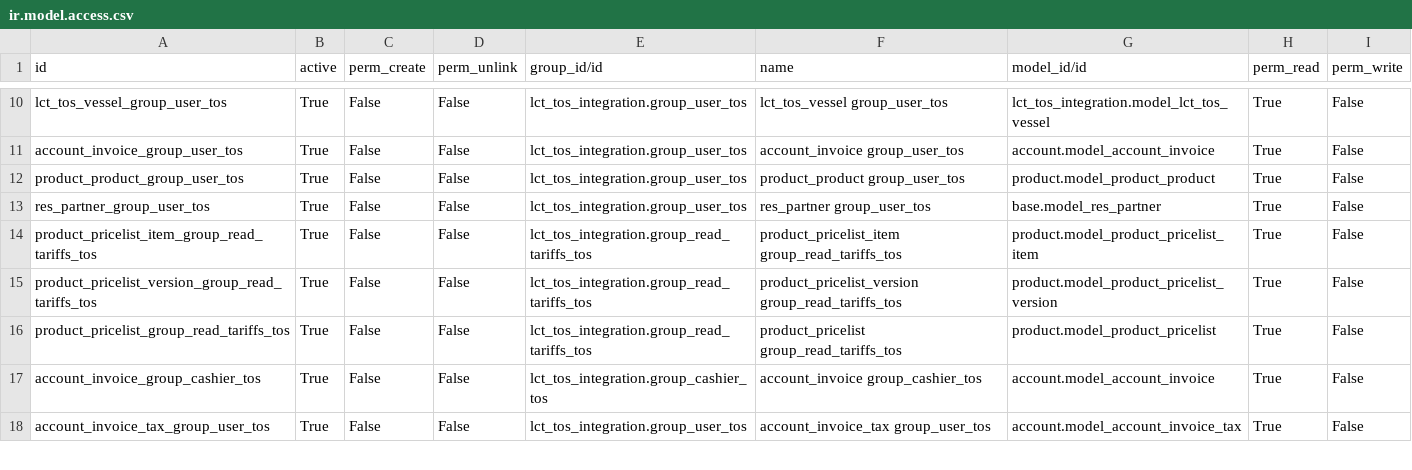
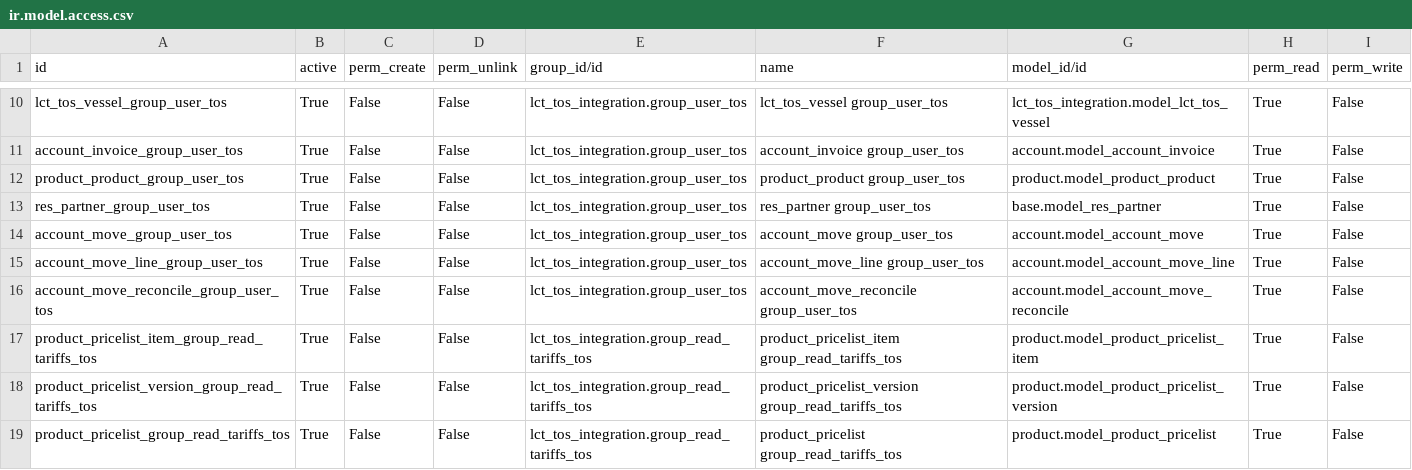
Before and after one commit to altanmur/ps-lct, a CSV file: lct_tos_integration/security/ir.model.access.csv, drawn as a sheet; only a part is shown, gaps mark what is left out; the shorter side is filled out with more unchanged rows.

Commit message:
[Access Rights][TASK 10764] Add access rights to TOS User

```diff
--- a/lct_tos_integration/security/ir.model.access.csv
+++ b/lct_tos_integration/security/ir.model.access.csv
@@ -13,2 +13,5 @@ product_product_group_user_tos,True,False,False,lct_tos_integration.group_user_t
 res_partner_group_user_tos,True,False,False,lct_tos_integration.group_user_tos,res_partner group_user_tos,base.model_res_partner,True,False
+account_move_group_user_tos,True,False,False,lct_tos_integration.group_user_tos,account_move group_user_tos,account.model_account_move,True,False
+account_move_line_group_user_tos,True,False,False,lct_tos_integration.group_user_tos,account_move_line group_user_tos,account.model_account_move_line,True,False
+account_move_reconcile_group_user_tos,True,False,False,lct_tos_integration.group_user_tos,account_move_reconcile group_user_tos,account.model_account_move_reconcile,True,False
 product_pricelist_item_group_read_tariffs_tos,True,False,False,lct_tos_integration.group_read_tariffs_tos,product_pricelist_item group_read_tariffs_tos,product.model_product_pricelist_item,True,False
```
